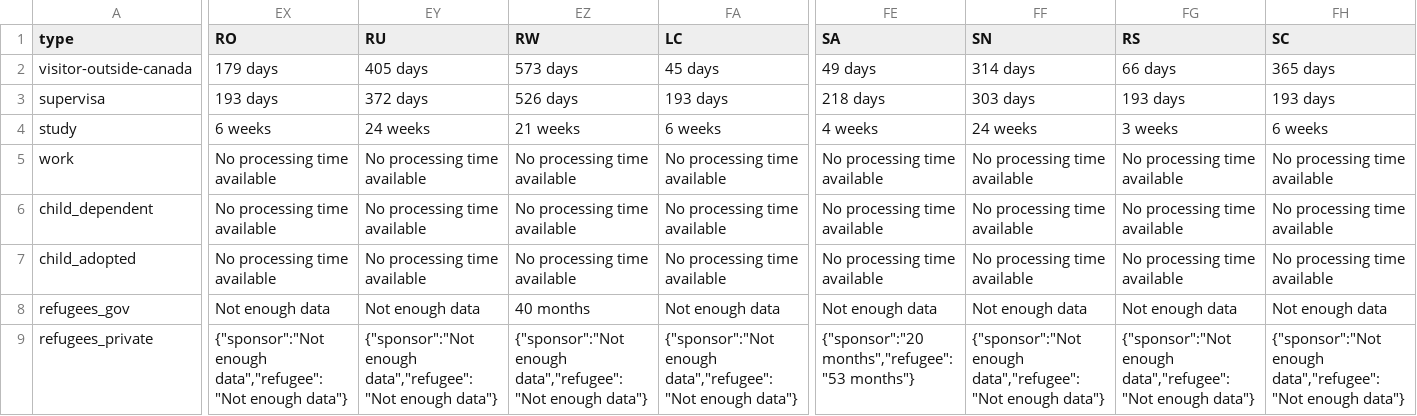
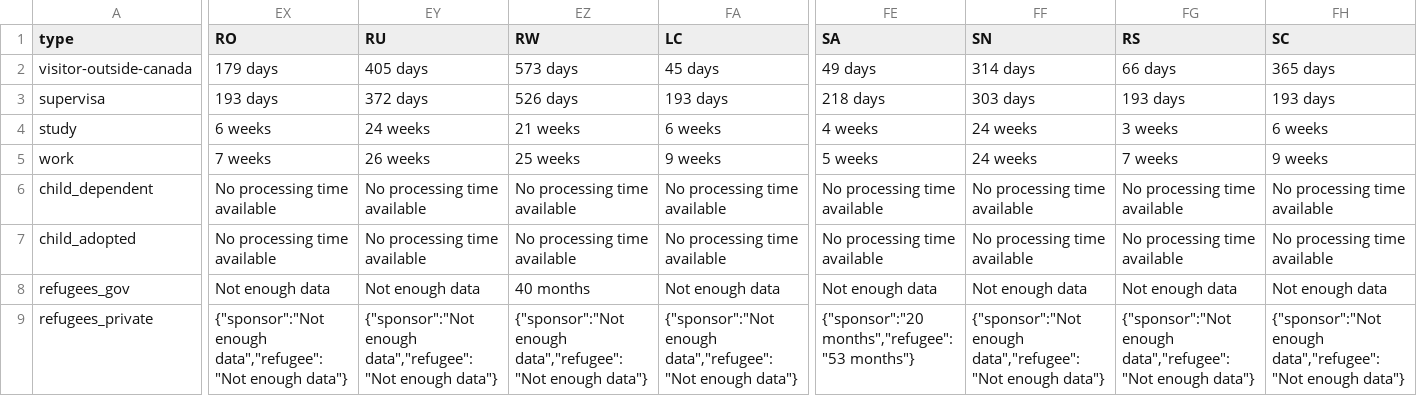
Before and after one commit to suhaibmujahid/cic-processing-times, a CSV file: data-ptime-en.csv, drawn as a sheet; only a part is shown, gaps mark what is left out; the diff covers the shown part only; the diff names each change by its address in the sheet, - before the commit and + after, or states it on an @@ line.

Commit message:
Flat: latest data (2023-06-21T00:24:31.672Z) {   "date": "2023-06-21T00:24:31.672Z",   "files": [     {       "name": "data-ptime-en.csv",       "deltaBytes": -933,       "source": "https://www.canada.ca/content/dam/ircc/documents/json/data-ptime-en.json"     },     {       "name": "data-ptime-en.json",       "deltaBytes": -933,       "source": "https://www.canada.ca/content/dam/ircc/documents/json/data-ptime-en.json"     },     {       "name": "formatted-data-ptime-en.csv",       "deltaBytes": 327,       "source": "https://www.canada.ca/content/dam/ircc/documents/json/data-ptime-en.json"     },     {       "name": "formatted-selected-countries-data-ptime-en.csv",       "deltaBytes": 8,       "source": "https://www.canada.ca/content/dam/ircc/documents/json/data-ptime-en.json"     }   ] }

```diff
--- a/data-ptime-en.csv
+++ b/data-ptime-en.csv
-EX5 (RO): No processing time available
+EX5 (RO): 7 weeks
-EY5 (RU): No processing time available
+EY5 (RU): 26 weeks
-EZ5 (RW): No processing time available
+EZ5 (RW): 25 weeks
-FA5 (LC): No processing time available
+FA5 (LC): 9 weeks
-FE5 (SA): No processing time available
+FE5 (SA): 5 weeks
-FF5 (SN): No processing time available
+FF5 (SN): 24 weeks
-FG5 (RS): No processing time available
+FG5 (RS): 7 weeks
-FH5 (SC): No processing time available
+FH5 (SC): 9 weeks
```
Also changed, not shown: 37 edited cells elsewhere in this file, formatted-data-ptime-en.csv, formatted-selected-countries-data-ptime-en.csv, 1 other file.
